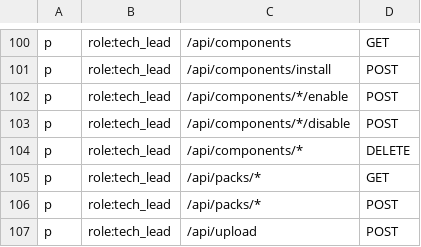
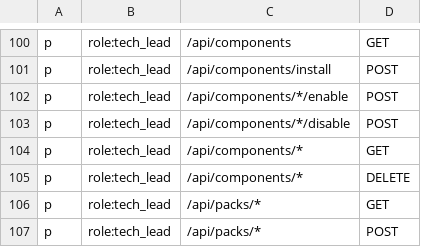
Before and after one commit to cuihairu/croupier, a CSV file: configs/rbac_policy.csv, drawn as a sheet; only a part is shown, gaps mark what is left out; the shorter side is filled out with more unchanged rows; the diff names each change by its address in the sheet, - before the commit and + after, or states it on an @@ line.

Commit message:
tests(rbac): allow tech_lead to GET /api/components/* to view component details (needed by TestComponentDetailsAPIs)

```diff
--- a/configs/rbac_policy.csv
+++ b/configs/rbac_policy.csv
+row 104: p | role:tech_lead | /api/components/* | GET
```
